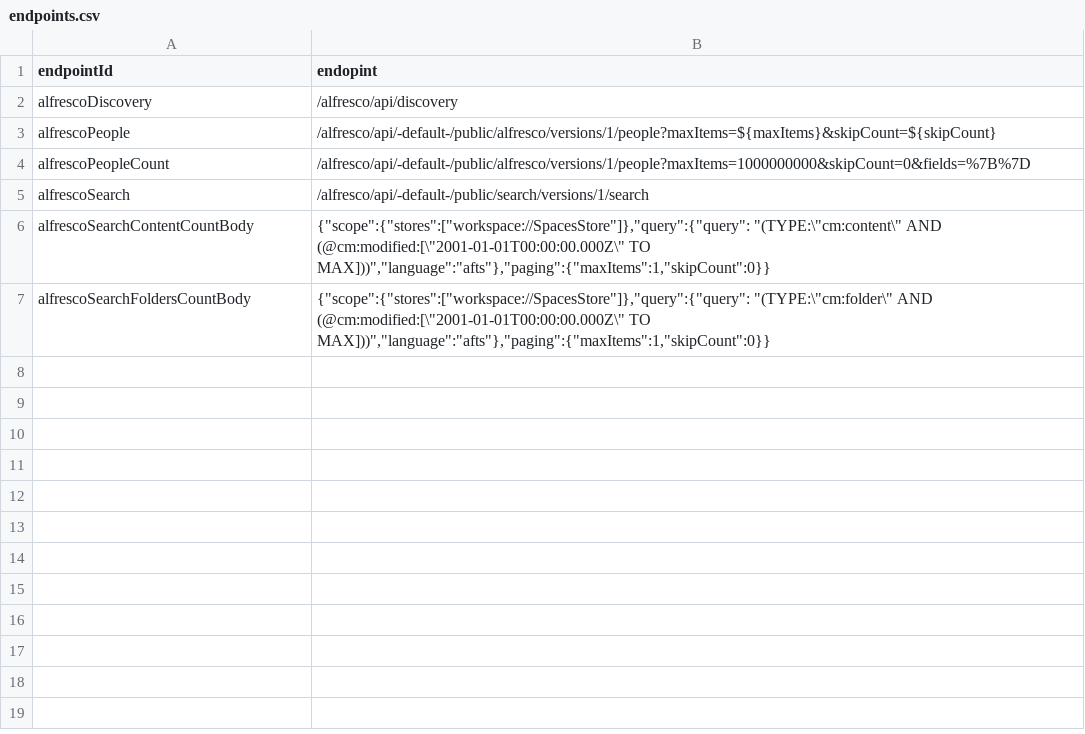
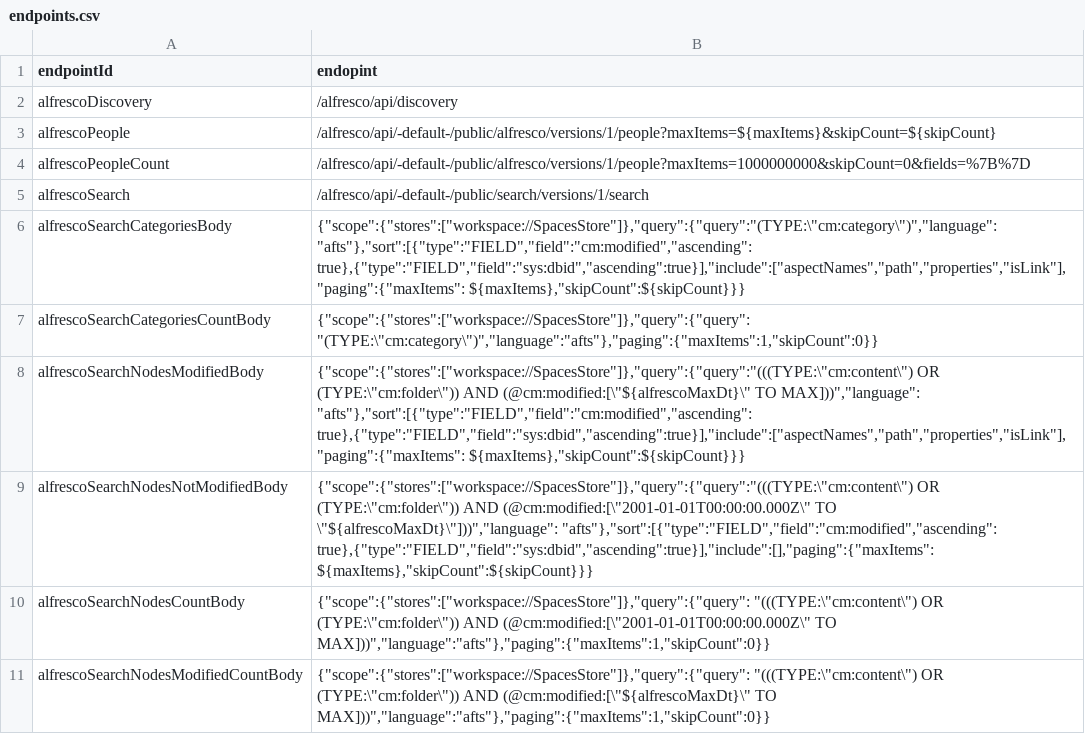
Before and after one commit to fcorti/alfresco-audit-analysis-reporting, a CSV file: Pentaho/Alflytics-App-Pentaho-v7/endpoints/kettle/src/endpoints.csv, drawn as a sheet.

Commit message:
Alflytics repository initial steps.

```diff
--- a/Pentaho/Alflytics-App-Pentaho-v7/endpoints/kettle/src/endpoints.csv
+++ b/Pentaho/Alflytics-App-Pentaho-v7/endpoints/kettle/src/endpoints.csv
@@ -5,3 +5,7 @@ alfrescoPeopleCount;/alfresco/api/-default-/public/alfresco/versions/1/people?ma
 alfrescoSearch;/alfresco/api/-default-/public/search/versions/1/search
-alfrescoSearchContentCountBody;{"scope":{"stores":["workspace://SpacesStore"]},"query":{"query": "(TYPE:\"cm:content\" AND (@cm:modified:[\"2001-01-01T00:00:00.000Z\" TO MAX]))","language":"afts"},"paging":{"maxItems":1,"skipCount":0}}
-alfrescoSearchFoldersCountBody;{"scope":{"stores":["workspace://SpacesStore"]},"query":{"query": "(TYPE:\"cm:folder\" AND (@cm:modified:[\"2001-01-01T00:00:00.000Z\" TO MAX]))","language":"afts"},"paging":{"maxItems":1,"skipCount":0}}
+alfrescoSearchCategoriesBody;{"scope":{"stores":["workspace://SpacesStore"]},"query":{"query":"(TYPE:\"cm:category\")","language": "afts"},"sort":[{"type":"FIELD","field":"cm:modified","ascending": true},{"type":"FIELD","field":"sys:dbid","ascending":true}],"include":["aspectNames","path","properties","isLink"],"paging":{"maxItems": ${maxItems},"skipCount":${skipCount}}}
+alfrescoSearchCategoriesCountBody;{"scope":{"stores":["workspace://SpacesStore"]},"query":{"query": "(TYPE:\"cm:category\")","language":"afts"},"paging":{"maxItems":1,"skipCount":0}}
+alfrescoSearchNodesModifiedBody;{"scope":{"stores":["workspace://SpacesStore"]},"query":{"query":"(((TYPE:\"cm:content\") OR (TYPE:\"cm:folder\")) AND (@cm:modified:[\"${alfrescoMaxDt}\" TO MAX]))","language": "afts"},"sort":[{"type":"FIELD","field":"cm:modified","ascending": true},{"type":"FIELD","field":"sys:dbid","ascending":true}],"include":["aspectNames","path","properties","isLink"],"paging":{"maxItems": ${maxItems},"skipCount":${skipCount}}}
+alfrescoSearchNodesNotModifiedBody;{"scope":{"stores":["workspace://SpacesStore"]},"query":{"query":"(((TYPE:\"cm:content\") OR (TYPE:\"cm:folder\")) AND (@cm:modified:[\"2001-01-01T00:00:00.000Z\" TO \"${alfrescoMaxDt}\"]))","language": "afts"},"sort":[{"type":"FIELD","field":"cm:modified","ascending": true},{"type":"FIELD","field":"sys:dbid","ascending":true}],"include":[],"paging":{"maxItems": ${maxItems},"skipCount":${skipCount}}}
+alfrescoSearchNodesCountBody;{"scope":{"stores":["workspace://SpacesStore"]},"query":{"query": "(((TYPE:\"cm:content\") OR (TYPE:\"cm:folder\")) AND (@cm:modified:[\"2001-01-01T00:00:00.000Z\" TO MAX]))","language":"afts"},"paging":{"maxItems":1,"skipCount":0}}
+alfrescoSearchNodesModifiedCountBody;{"scope":{"stores":["workspace://SpacesStore"]},"query":{"query": "(((TYPE:\"cm:content\") OR (TYPE:\"cm:folder\")) AND (@cm:modified:[\"${alfrescoMaxDt}\" TO MAX]))","language":"afts"},"paging":{"maxItems":1,"skipCount":0}}
```
Also changed, not shown: Pentaho/Alflytics-App-Pentaho-v7/endpoints/kettle/src/queries.csv, 4 other files.
